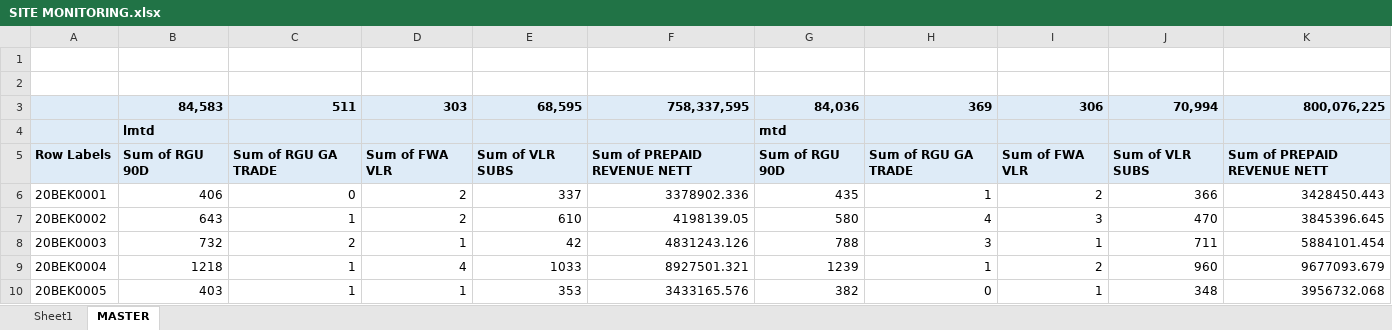
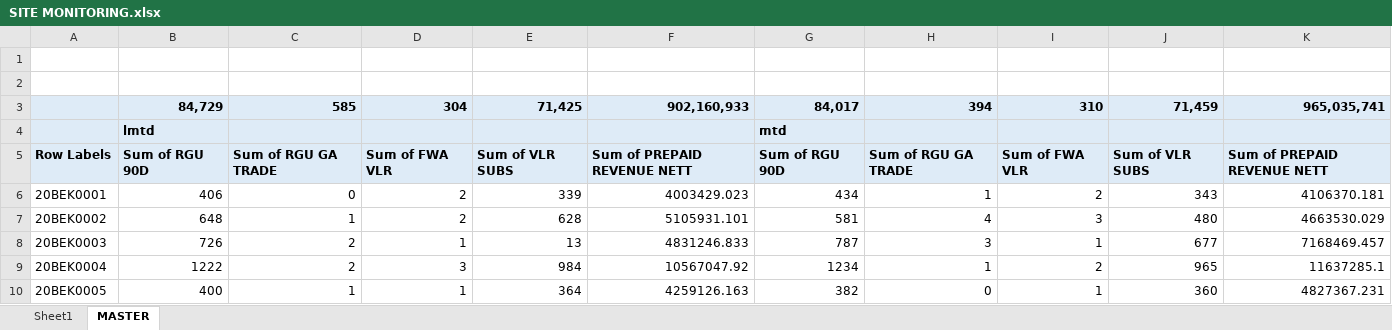
Before and after one commit to heryirwansyah05-cpu/Dashboard_Bengkayang, an Excel workbook: SITE MONITORING.xlsx, sheet MASTER, drawn as a sheet; only a part is shown; values as stored, in another font and other column widths than the file's, no borders; removed rows and columns are numbered as before the commit, all else as after; the diff covers the shown part only; the diff names each change by its address in the sheet, - before the commit and + after, or states it on an @@ line.

```diff
--- a/SITE MONITORING.xlsx (sheet MASTER)
+++ b/SITE MONITORING.xlsx (sheet MASTER)
-row 3:  | 84,583 | 511 | 303 | 68,595 | 758,337,595 | 84,036 | 369 | 306 | 70,994 | 800,076,225
+row 3:  | 84,729 | 585 | 304 | 71,425 | 902,160,933 | 84,017 | 394 | 310 | 71,459 | 965,035,741
-E6: 337
+E6: 339
-F6: 3378902.336
+F6: 4003429.023
-G6: 435
+G6: 434
-J6: 366
+J6: 343
-K6: 3428450.443
+K6: 4106370.181
-B7: 643
+B7: 648
-E7: 610
+E7: 628
-F7: 4198139.05
+F7: 5105931.101
-G7: 580
+G7: 581
-J7: 470
+J7: 480
-K7: 3845396.645
+K7: 4663530.029
-B8: 732
+B8: 726
-E8: 42
+E8: 13
-F8: 4831243.126
+F8: 4831246.833
-G8: 788
+G8: 787
-J8: 711
+J8: 677
-K8: 5884101.454
+K8: 7168469.457
-B9: 1218
+B9: 1222
-C9: 1
+C9: 2
-D9: 4
+D9: 3
-E9: 1033
+E9: 984
-F9: 8927501.321
+F9: 10567047.92
-G9: 1239
+G9: 1234
-J9: 960
+J9: 965
-K9: 9677093.679
+K9: 11637285.1
-B10: 403
+B10: 400
-E10: 353
+E10: 364
-F10: 3433165.576
+F10: 4259126.163
-J10: 348
+J10: 360
-K10: 3956732.068
+K10: 4827367.231
```
Also changed, not shown: 532 edited cells elsewhere in this sheet, sheet Sheet1, DETAIL OUTLET.xlsx, GAP DAILY KPI DSE.xlsx, 2 other files.
